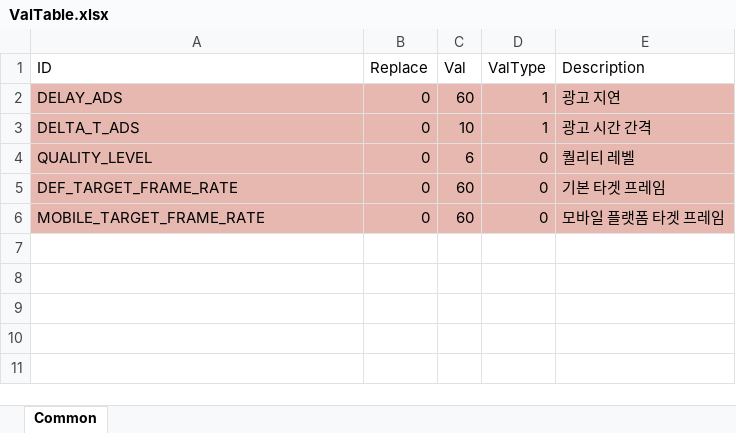
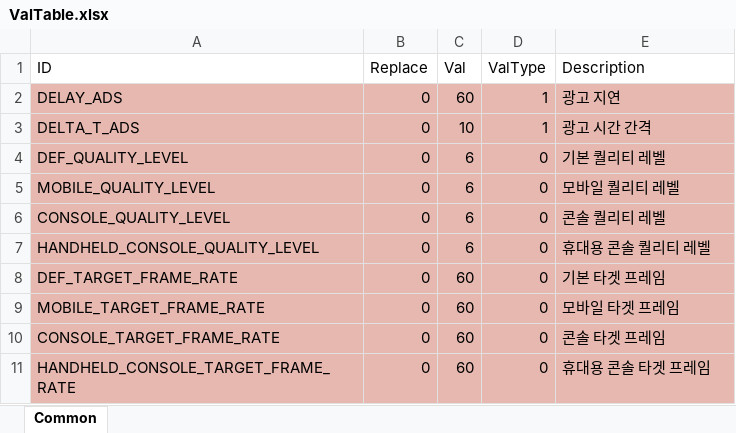
Before and after one commit to devmodle/0300000001.module_unitypackages, an Excel workbook: Templates/Tables/ValueInfo/ValTable.xlsx, sheet Common, drawn as a sheet; values as stored, in another font and other column widths than the file's, no borders; charts and pictures not drawn; addresses are those after the commit; the diff names each change by its address in the sheet, - before the commit and + after, or states it on an @@ line.

```diff
--- a/Templates/Tables/ValueInfo/ValTable.xlsx (sheet Common)
+++ b/Templates/Tables/ValueInfo/ValTable.xlsx (sheet Common)
-A4 (ID): QUALITY_LEVEL
+A4 (ID): DEF_QUALITY_LEVEL
-E4 (Description): 퀄리티 레벨
+E4 (Description): 기본 퀄리티 레벨
+row 5: MOBILE_QUALITY_LEVEL | 0 | 6 | 0 | 모바일 퀄리티 레벨
+row 6: CONSOLE_QUALITY_LEVEL | 0 | 6 | 0 | 콘솔 퀄리티 레벨
+row 7: HANDHELD_CONSOLE_QUALITY_LEVEL | 0 | 6 | 0 | 휴대용 콘솔 퀄리티 레벨
-E9 (Description): 모바일 플랫폼 타겟 프레임
+E9 (Description): 모바일 타겟 프레임
+row 10: CONSOLE_TARGET_FRAME_RATE | 0 | 60 | 0 | 콘솔 타겟 프레임
+row 11: HANDHELD_CONSOLE_TARGET_FRAME_RATE | 0 | 60 | 0 | 휴대용 콘솔 타겟 프레임
```
Also changed, not shown: 1 other file.
